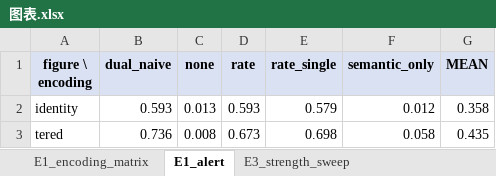
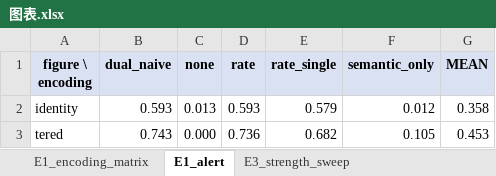
Before and after one commit to tian2082588657/RATE, an Excel workbook: figures/图表.xlsx, sheet E1_alert, drawn as a sheet; values as stored, in another font and other column widths than the file's, no borders; charts and pictures not drawn; the diff names each change by its address in the sheet, - before the commit and + after, or states it on an @@ line.

```diff
--- a/figures/图表.xlsx (sheet E1_alert)
+++ b/figures/图表.xlsx (sheet E1_alert)
-B3 (dual_naive): 0.736
+B3 (dual_naive): 0.743
-C3 (none): 0.008
+C3 (none): 0.000
-D3 (rate): 0.673
+D3 (rate): 0.736
-E3 (rate_single): 0.698
+E3 (rate_single): 0.682
-F3 (semantic_only): 0.058
+F3 (semantic_only): 0.105
-G3 (MEAN): 0.435
+G3 (MEAN): 0.453
```
Also changed, not shown: sheet E3_strength_sweep, sheet E1_encoding_matrix, 42 other files.
